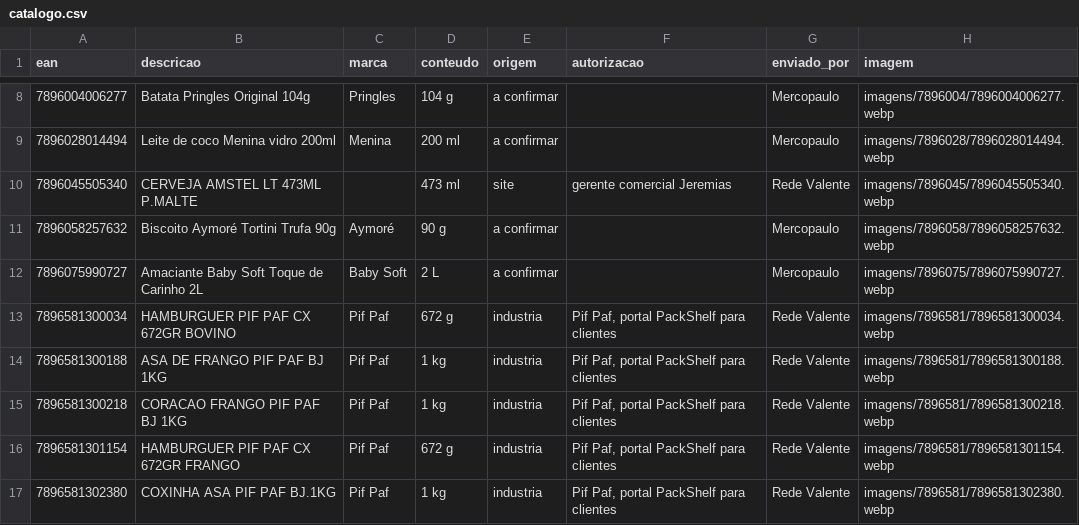
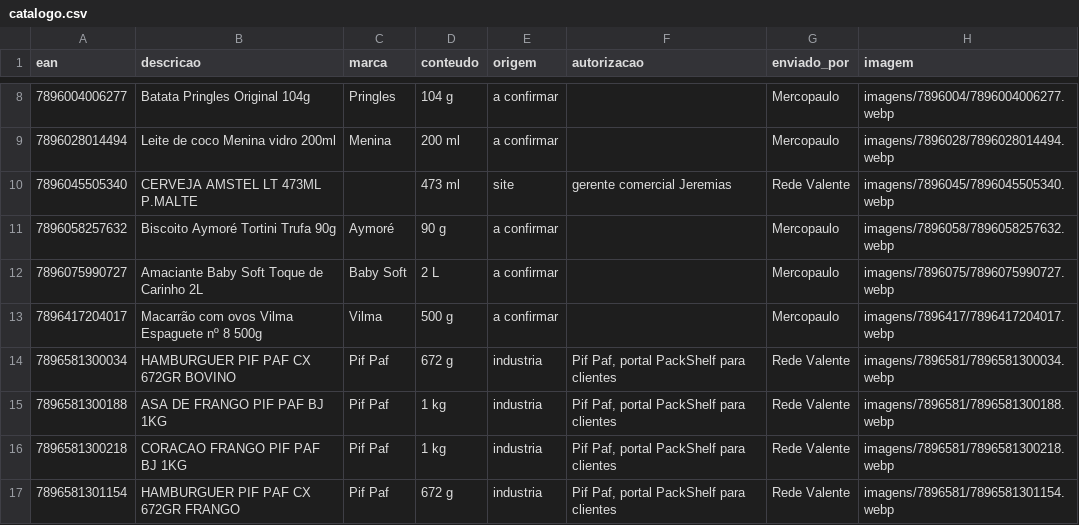
Before and after one commit to andrebitaraes-hub/acervo-encarte, a CSV file: catalogo.csv, drawn as a sheet; only a part is shown, gaps mark what is left out; the shorter side is filled out with more unchanged rows.

```diff
--- a/catalogo.csv
+++ b/catalogo.csv
@@ -12,2 +12,3 @@ ean,descricao,marca,conteudo,origem,autorizacao,enviado_por,imagem
 7896075990727,Amaciante Baby Soft Toque de Carinho 2L,Baby Soft,2 L,a confirmar,,Mercopaulo,imagens/7896075/7896075990727.webp
+7896417204017,Macarrão com ovos Vilma Espaguete nº 8 500g,Vilma,500 g,a confirmar,,Mercopaulo,imagens/7896417/7896417204017.webp
 7896581300034,HAMBURGUER PIF PAF CX 672GR BOVINO,Pif Paf,672 g,industria,"Pif Paf, portal PackShelf para clientes",Rede Valente,imagens/7896581/7896581300034.webp
```
